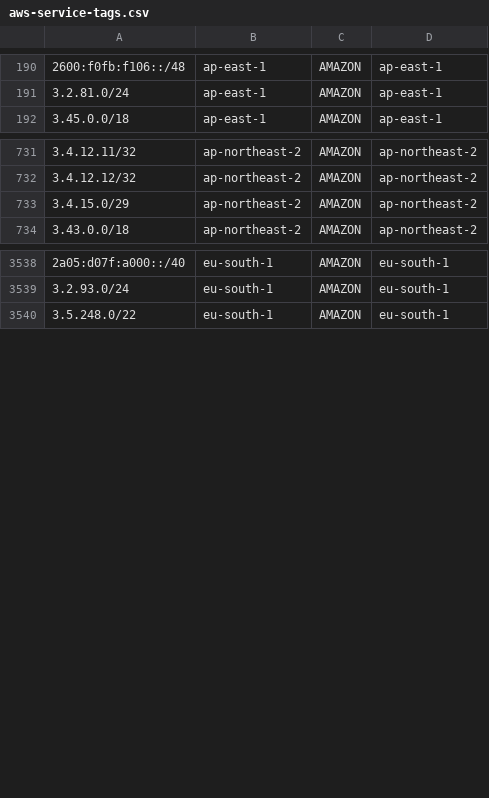
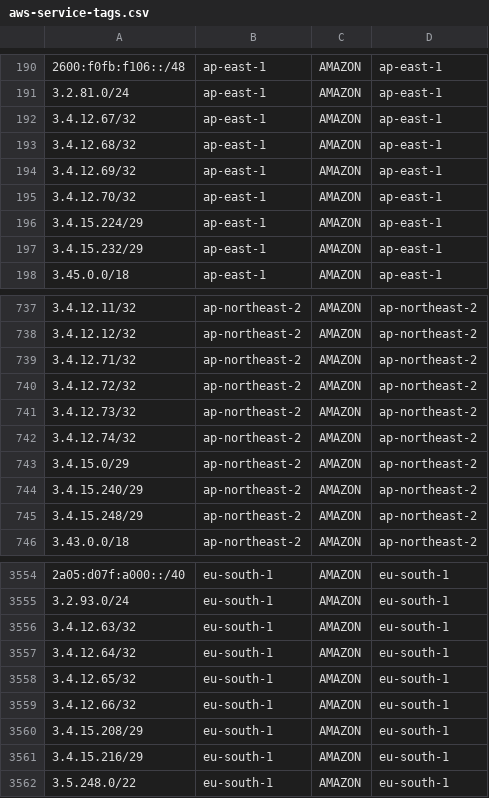
Before and after one commit to KustoKing/known-ip-addresses, a CSV file: cloud-ip-ranges/aws-service-tags.csv, drawn as a sheet; only a part is shown, gaps mark what is left out; the diff covers the shown part only; the diff names each change by its address in the sheet, - before the commit and + after, or states it on an @@ line.

```diff
--- a/cloud-ip-ranges/aws-service-tags.csv
+++ b/cloud-ip-ranges/aws-service-tags.csv
+row 192: 3.4.12.67/32 | ap-east-1 | AMAZON | ap-east-1
+row 193: 3.4.12.68/32 | ap-east-1 | AMAZON | ap-east-1
+row 194: 3.4.12.69/32 | ap-east-1 | AMAZON | ap-east-1
+row 195: 3.4.12.70/32 | ap-east-1 | AMAZON | ap-east-1
+row 196: 3.4.15.224/29 | ap-east-1 | AMAZON | ap-east-1
+row 197: 3.4.15.232/29 | ap-east-1 | AMAZON | ap-east-1
+row 739: 3.4.12.71/32 | ap-northeast-2 | AMAZON | ap-northeast-2
+row 740: 3.4.12.72/32 | ap-northeast-2 | AMAZON | ap-northeast-2
+row 741: 3.4.12.73/32 | ap-northeast-2 | AMAZON | ap-northeast-2
+row 742: 3.4.12.74/32 | ap-northeast-2 | AMAZON | ap-northeast-2
+row 744: 3.4.15.240/29 | ap-northeast-2 | AMAZON | ap-northeast-2
+row 745: 3.4.15.248/29 | ap-northeast-2 | AMAZON | ap-northeast-2
+row 3556: 3.4.12.63/32 | eu-south-1 | AMAZON | eu-south-1
+row 3557: 3.4.12.64/32 | eu-south-1 | AMAZON | eu-south-1
+row 3558: 3.4.12.65/32 | eu-south-1 | AMAZON | eu-south-1
+row 3559: 3.4.12.66/32 | eu-south-1 | AMAZON | eu-south-1
+row 3560: 3.4.15.208/29 | eu-south-1 | AMAZON | eu-south-1
+row 3561: 3.4.15.216/29 | eu-south-1 | AMAZON | eu-south-1
```
Also changed, not shown: 23 added rows elsewhere in this file.
